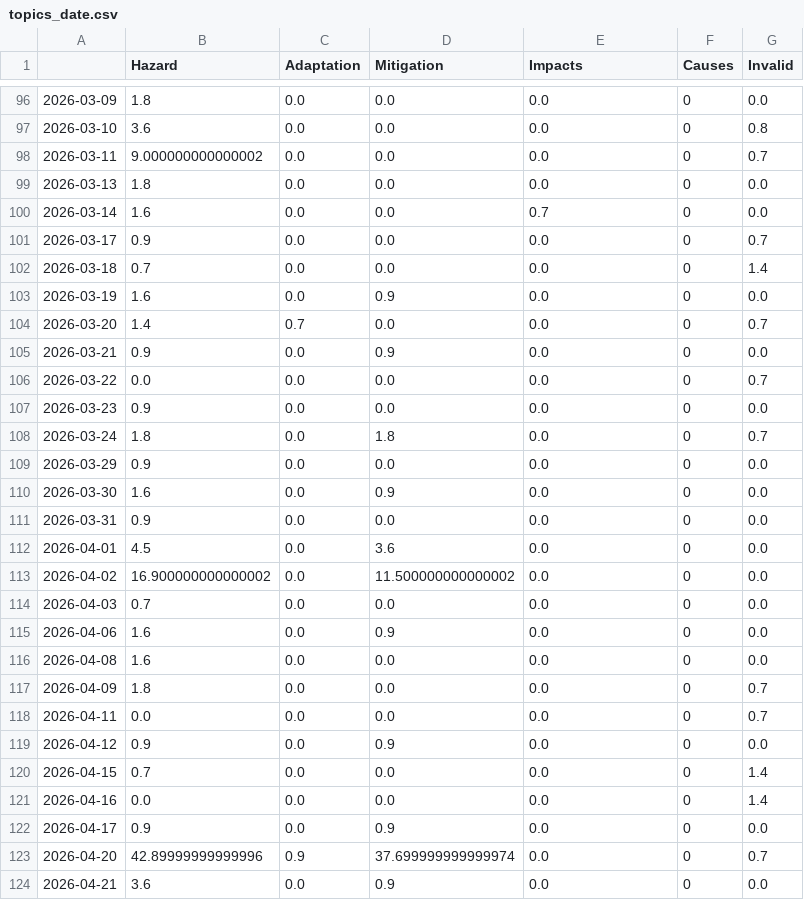
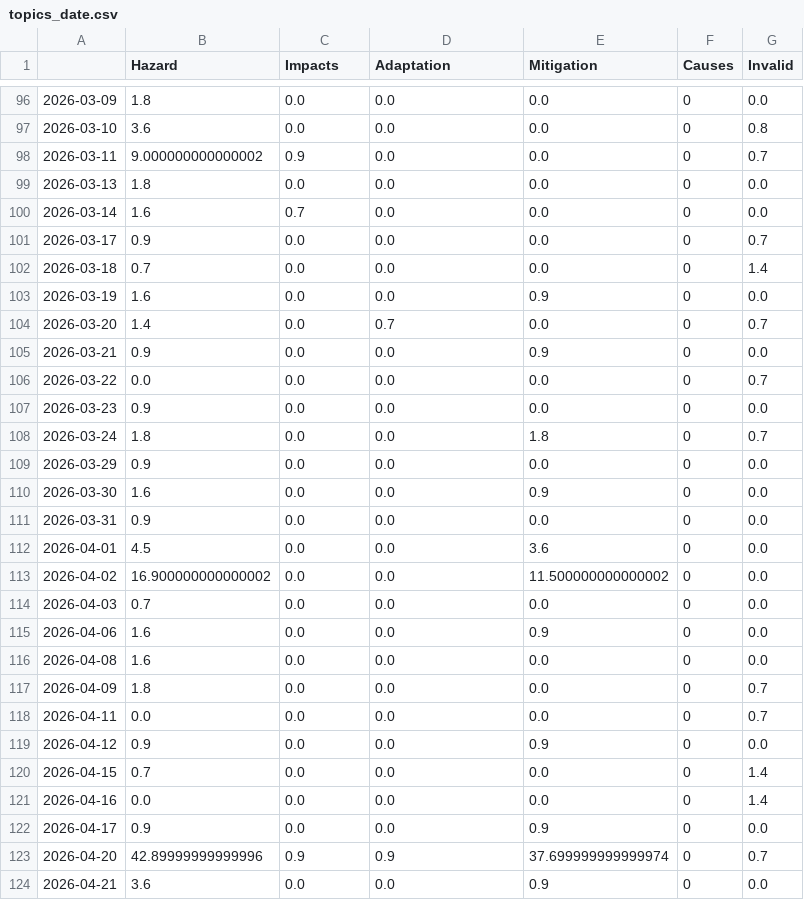
Before and after one commit to tg-news/TsunamiIsComing, a CSV file: csv/topics_date.csv, drawn as a sheet; only a part is shown, gaps mark what is left out; the diff covers the shown part only.

```diff
--- a/csv/topics_date.csv
+++ b/csv/topics_date.csv
@@ -1 +1 @@
-,Hazard,Adaptation,Mitigation,Impacts,Causes,Invalid
+,Hazard,Impacts,Adaptation,Mitigation,Causes,Invalid
@@ -97,20 +97,20 @@
 2026-03-10,3.6,0.0,0.0,0.0,0,0.8
-2026-03-11,9.000000000000002,0.0,0.0,0.0,0,0.7
+2026-03-11,9.000000000000002,0.9,0.0,0.0,0,0.7
 2026-03-13,1.8,0.0,0.0,0.0,0,0.0
-2026-03-14,1.6,0.0,0.0,0.7,0,0.0
+2026-03-14,1.6,0.7,0.0,0.0,0,0.0
 2026-03-17,0.9,0.0,0.0,0.0,0,0.7
 2026-03-18,0.7,0.0,0.0,0.0,0,1.4
-2026-03-19,1.6,0.0,0.9,0.0,0,0.0
-2026-03-20,1.4,0.7,0.0,0.0,0,0.7
-2026-03-21,0.9,0.0,0.9,0.0,0,0.0
+2026-03-19,1.6,0.0,0.0,0.9,0,0.0
+2026-03-20,1.4,0.0,0.7,0.0,0,0.7
+2026-03-21,0.9,0.0,0.0,0.9,0,0.0
 2026-03-22,0.0,0.0,0.0,0.0,0,0.7
 2026-03-23,0.9,0.0,0.0,0.0,0,0.0
-2026-03-24,1.8,0.0,1.8,0.0,0,0.7
+2026-03-24,1.8,0.0,0.0,1.8,0,0.7
 2026-03-29,0.9,0.0,0.0,0.0,0,0.0
-2026-03-30,1.6,0.0,0.9,0.0,0,0.0
+2026-03-30,1.6,0.0,0.0,0.9,0,0.0
 2026-03-31,0.9,0.0,0.0,0.0,0,0.0
-2026-04-01,4.5,0.0,3.6,0.0,0,0.0
-2026-04-02,16.900000000000002,0.0,11.500000000000002,0.0,0,0.0
+2026-04-01,4.5,0.0,0.0,3.6,0,0.0
+2026-04-02,16.900000000000002,0.0,0.0,11.500000000000002,0,0.0
 2026-04-03,0.7,0.0,0.0,0.0,0,0.0
-2026-04-06,1.6,0.0,0.9,0.0,0,0.0
+2026-04-06,1.6,0.0,0.0,0.9,0,0.0
 2026-04-08,1.6,0.0,0.0,0.0,0,0.0
@@ -118,7 +118,7 @@
 2026-04-11,0.0,0.0,0.0,0.0,0,0.7
-2026-04-12,0.9,0.0,0.9,0.0,0,0.0
+2026-04-12,0.9,0.0,0.0,0.9,0,0.0
 2026-04-15,0.7,0.0,0.0,0.0,0,1.4
 2026-04-16,0.0,0.0,0.0,0.0,0,1.4
-2026-04-17,0.9,0.0,0.9,0.0,0,0.0
-2026-04-20,42.89999999999996,0.9,37.699999999999974,0.0,0,0.7
-2026-04-21,3.6,0.0,0.9,0.0,0,0.0
+2026-04-17,0.9,0.0,0.0,0.9,0,0.0
+2026-04-20,42.89999999999996,0.9,0.9,37.699999999999974,0,0.7
+2026-04-21,3.6,0.0,0.0,0.9,0,0.0
```
Also changed, not shown: 3 added rows and 142 edited cells elsewhere in this file, 5 other files.
